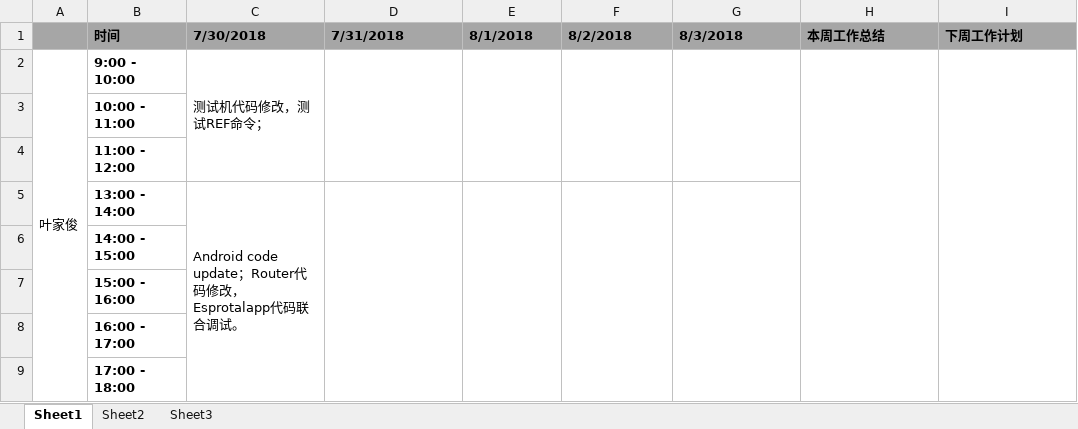
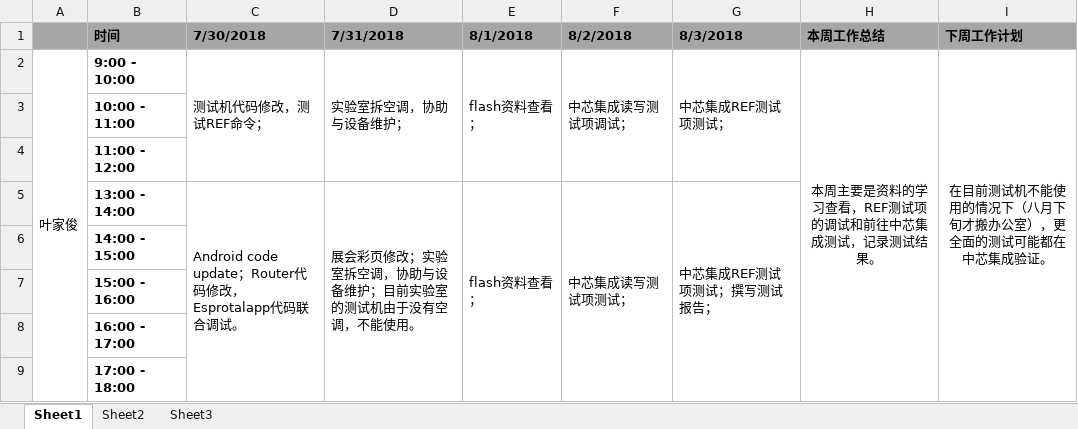
Before and after one commit to jungezai/Myworkdiary, an Excel workbook: 日报与周报-叶家俊2018.08.04.xlsx, sheet Sheet1, drawn as a sheet; values as stored, in another font and other column widths than the file's, no borders; the diff names each change by its address in the sheet, - before the commit and + after, or states it on an @@ line.

```diff
--- a/日报与周报-叶家俊2018.08.04.xlsx (sheet Sheet1)
+++ b/日报与周报-叶家俊2018.08.04.xlsx (sheet Sheet1)
-D2 (7/31/2018): (empty)
+D2 (7/31/2018): 实验室拆空调，协助与设备维护；
-E2 (8/1/2018): (empty)
+E2 (8/1/2018): flash资料查看；
-F2 (8/2/2018): (empty)
+F2 (8/2/2018): 中芯集成读写测试项调试；
-G2 (8/3/2018): (empty)
+G2 (8/3/2018): 中芯集成REF测试项测试；
-H2 (本周工作总结): (empty)
+H2 (本周工作总结): 本周主要是资料的学习查看，REF测试项的调试和前往中芯集成测试，记录测试结果。
-I2 (下周工作计划): (empty)
+I2 (下周工作计划): 在目前测试机不能使用的情况下（八月下旬才搬办公室），更全面的测试可能都在中芯集成验证。
-D5 (7/31/2018): (empty)
+D5 (7/31/2018): 展会彩页修改；实验室拆空调，协助与设备维护；目前实验室的测试机由于没有空调，不能使用。
-E5 (8/1/2018): (empty)
+E5 (8/1/2018): flash资料查看；
-F5 (8/2/2018): (empty)
+F5 (8/2/2018): 中芯集成读写测试项测试；
-G5 (8/3/2018): (empty)
+G5 (8/3/2018): 中芯集成REF测试项测试；撰写测试报告；
```
Also changed, not shown: 24 other files.
